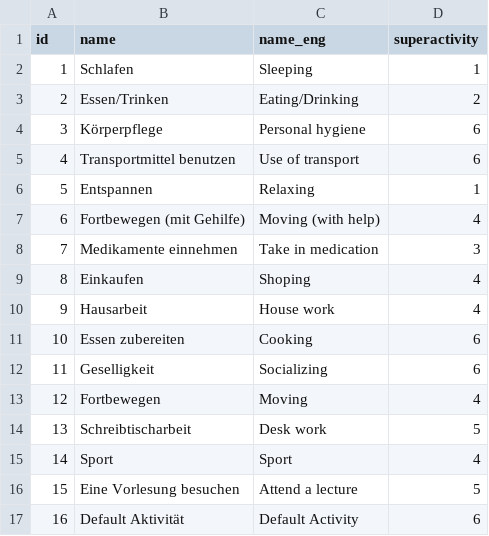
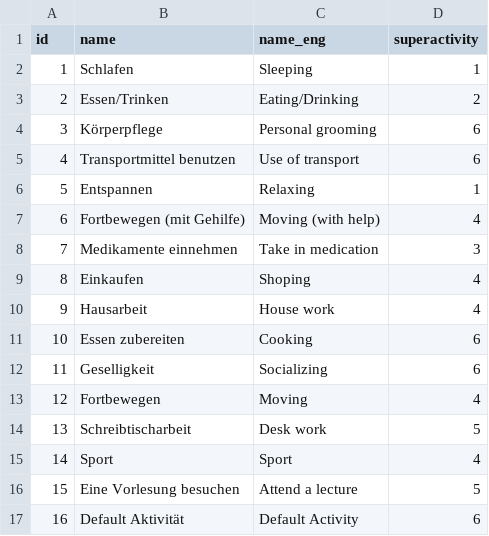
Before and after one commit to IvoGoman/Diabetes-App, a CSV file: app/src/main/assets/Activity.csv, drawn as a sheet.

Commit message:
Evaluation precision changed, Activity names changed, checkRoutineAdded bug fixed

```diff
--- a/app/src/main/assets/Activity.csv
+++ b/app/src/main/assets/Activity.csv
@@ -3,3 +3,3 @@
 "2","Essen/Trinken","Eating/Drinking","2"
-"3","Körperpflege","Personal hygiene","6"
+"3","Körperpflege","Personal grooming","6"
 "4","Transportmittel benutzen","Use of transport","6"
```
Also changed, not shown: app/src/main/assets/SubActivity.csv, 2 other files.
